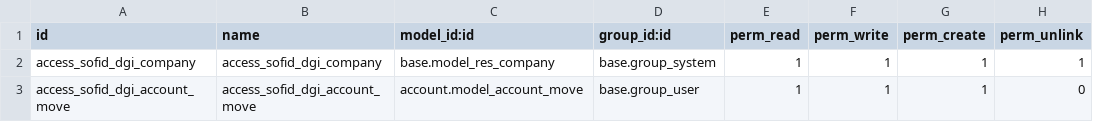
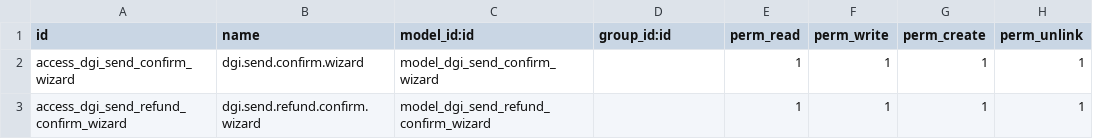
Before and after one commit to odootechos/sofid, a CSV file: sofid_dgi/security/ir.model.access.csv, drawn as a sheet.

Commit message:
[IMP] HT09468 : Update sofid_dgi

```diff
--- a/sofid_dgi/security/ir.model.access.csv
+++ b/sofid_dgi/security/ir.model.access.csv
@@ -1,3 +1,3 @@
 id,name,model_id:id,group_id:id,perm_read,perm_write,perm_create,perm_unlink
-access_sofid_dgi_company,access_sofid_dgi_company,base.model_res_company,base.group_system,1,1,1,1
-access_sofid_dgi_account_move,access_sofid_dgi_account_move,account.model_account_move,base.group_user,1,1,1,0
+access_dgi_send_confirm_wizard,dgi.send.confirm.wizard,model_dgi_send_confirm_wizard,,1,1,1,1
+access_dgi_send_refund_confirm_wizard,dgi.send.refund.confirm.wizard,model_dgi_send_refund_confirm_wizard,,1,1,1,1
```
Also changed, not shown: 9 other files.
